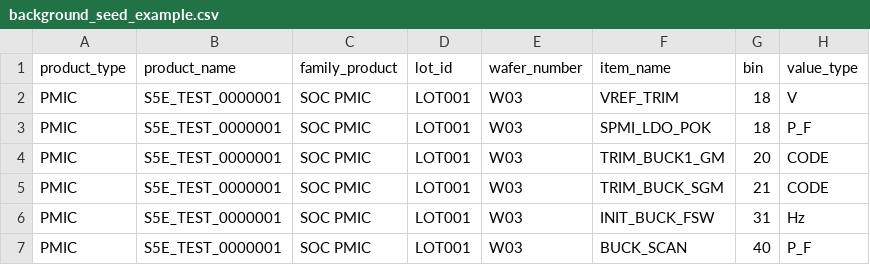
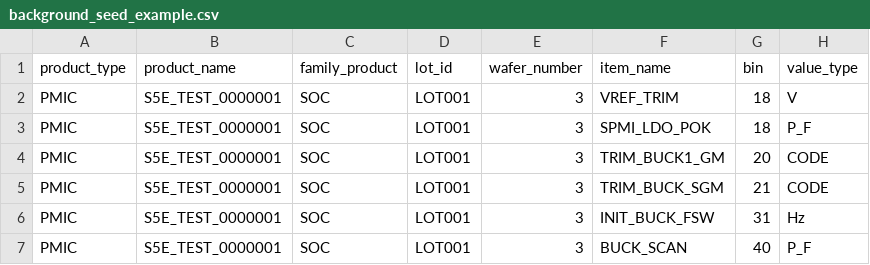
Before and after one commit to happyudding/eval_analyzer, a CSV file: seeds/background_seed_example.csv, drawn as a sheet; only a part is shown; the diff names each change by its address in the sheet, - before the commit and + after, or states it on an @@ line.

```diff
--- a/seeds/background_seed_example.csv
+++ b/seeds/background_seed_example.csv
-C2:C7 (family_product): SOC PMIC
+C2:C7 (family_product): SOC
-E2:E7 (wafer_number): W03
+E2:E7 (wafer_number): 3
```
Also changed, not shown: 14 other files.
